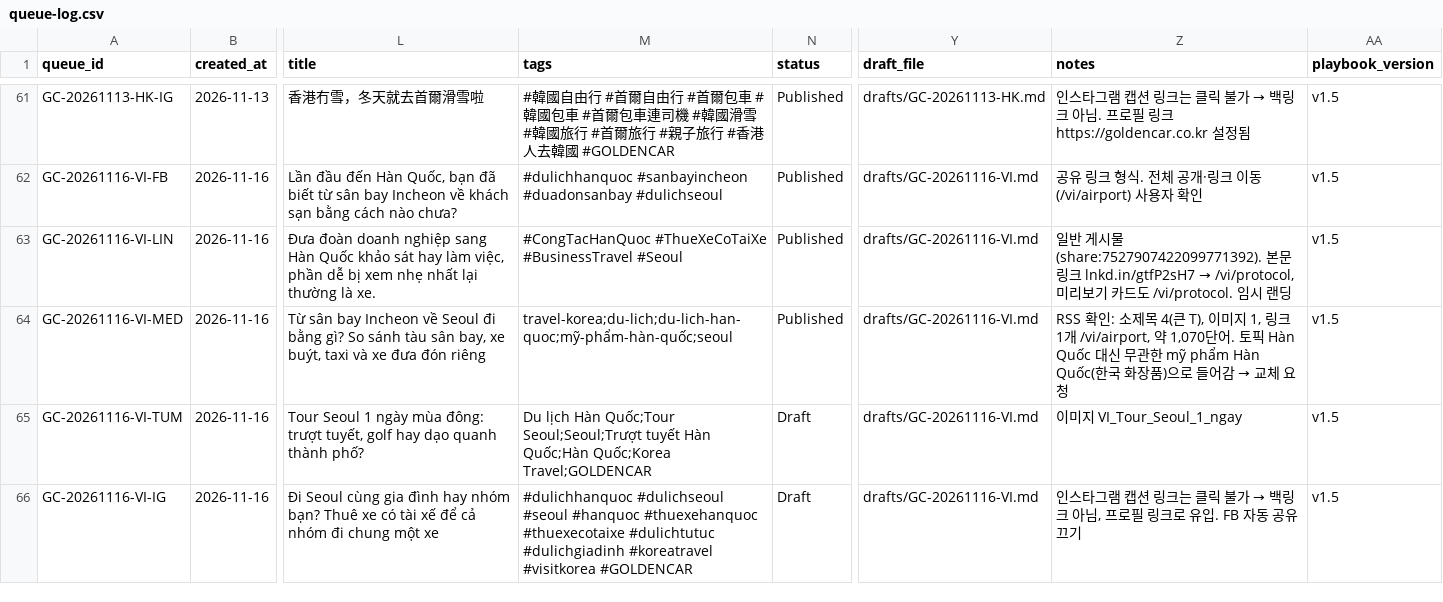
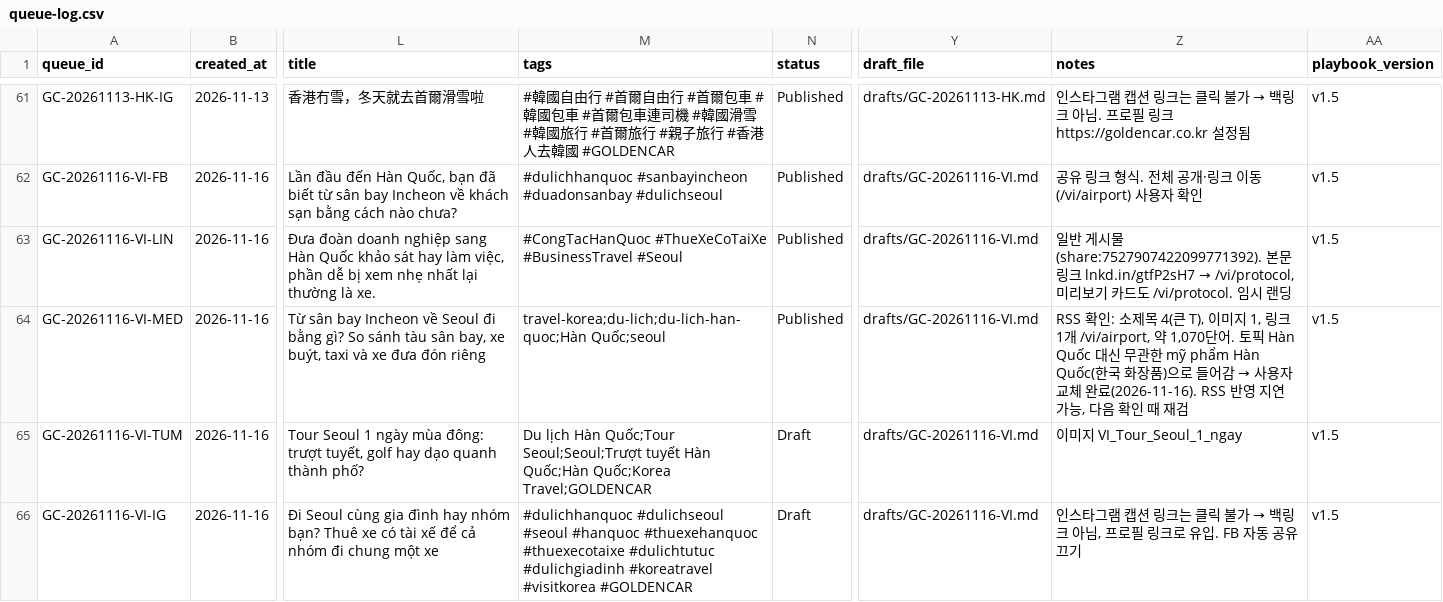
Before and after one commit to NJM-hub/NJM, a CSV file: .claude/skills/goldencar-backlink/queue-log.csv, drawn as a sheet; only a part is shown, gaps mark what is left out; the diff names each change by its address in the sheet, - before the commit and + after, or states it on an @@ line.

```diff
--- a/.claude/skills/goldencar-backlink/queue-log.csv
+++ b/.claude/skills/goldencar-backlink/queue-log.csv
-M64 (tags): travel-korea;du-lich;du-lich-han-quoc;mỹ-phẩm-hàn-quốc;seoul
+M64 (tags): travel-korea;du-lich;du-lich-han-quoc;Hàn Quốc;seoul
@@ Z64 (notes): …어감 → 교체 요청 → …어감 → 사용자 교체 완료(2026-11-16). RSS 반영 지연 가능, 다음 확인 때 재검 @@
```
